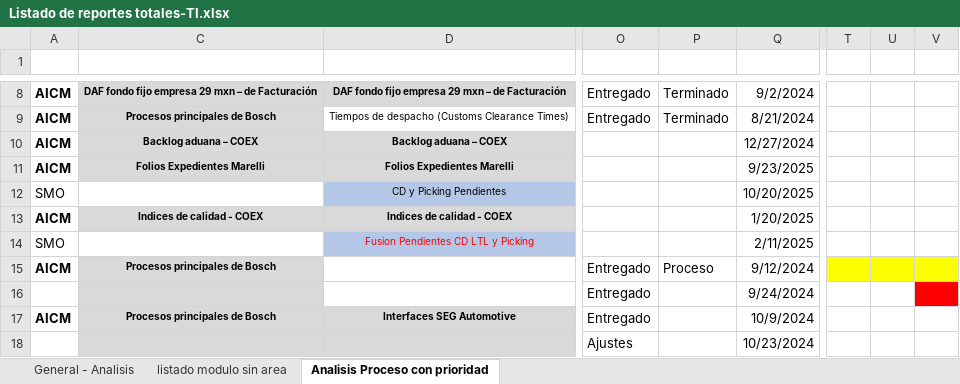
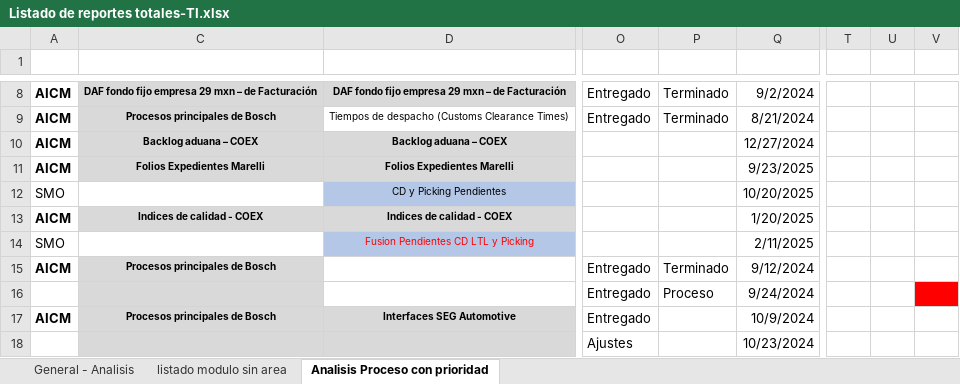
Before and after one commit to EnrikeMendez/migracion_spooler, an Excel workbook: 00-Documentacion/Listado de reportes totales-TI.xlsx, sheet Analisis Proceso con prioridad, drawn as a sheet; only a part is shown, gaps mark what is left out; values as stored, in another font and other column widths than the file's, no borders; the diff names each change by its address in the sheet, - before the commit and + after, or states it on an @@ line.

Commit message:
generación de pruebas Internas (terminado)
actualizacion plan de trabajo

```diff
--- a/00-Documentacion/Listado de reportes totales-TI.xlsx (sheet Analisis Proceso con prioridad)
+++ b/00-Documentacion/Listado de reportes totales-TI.xlsx (sheet Analisis Proceso con prioridad)
-P15: Proceso
+P15: Terminado
-T15:V15 fill: #FFFF00
+T15:V15 fill: none
-P16: (empty)
+P16: Proceso
```
Also changed, not shown: 5 other files.
